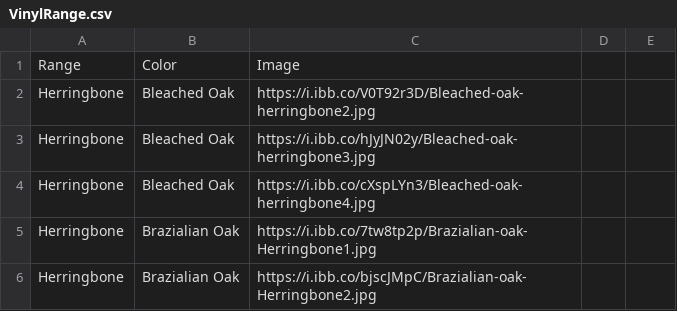
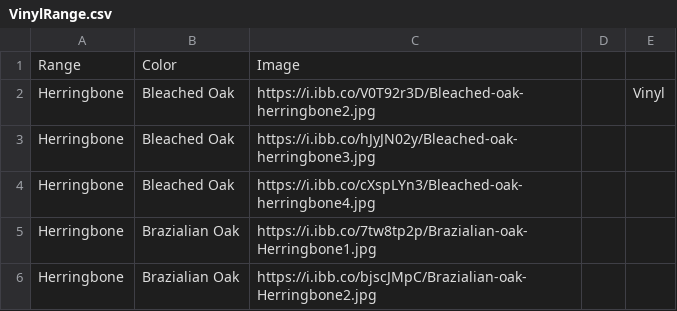
Before and after one commit to littleguy11/AspenAppData, a CSV file: VinylRange.csv, drawn as a sheet; only a part is shown; the diff names each change by its address in the sheet, - before the commit and + after, or states it on an @@ line.

Commit message:
Automated sync from Google Sheets

```diff
--- a/VinylRange.csv
+++ b/VinylRange.csv
-E2: (empty)
+E2: Vinyl
```
